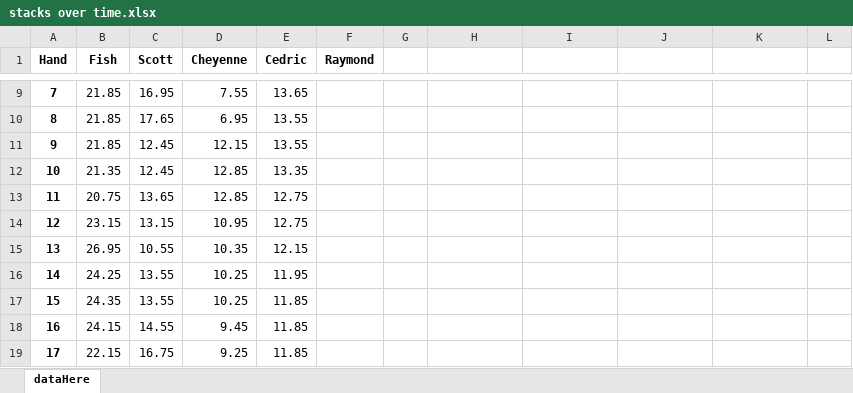
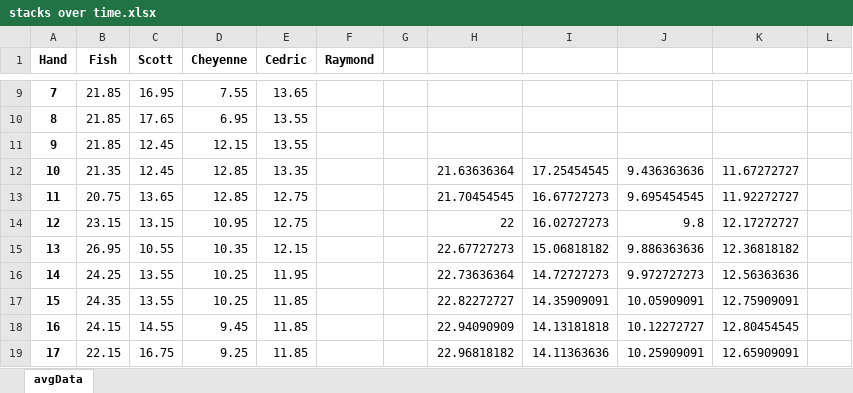
Before and after one commit to ibnerd007/Poker-Stats, an Excel workbook: Outputs/stacks over time.xlsx, sheet avgData, drawn as a sheet; only a part is shown, gaps mark what is left out; values as stored, in another font and other column widths than the file's, no borders; charts and pictures not drawn; the diff covers the shown part only; the diff names each change by its address in the sheet, - before the commit and + after, or states it on an @@ line.

```diff
--- a/Outputs/stacks over time.xlsx (sheet avgData)
+++ b/Outputs/stacks over time.xlsx (sheet avgData)
-sheet tab: dataHere
+sheet tab: avgData
-H12: (empty)
+H12: 21.63636364
-I12: (empty)
+I12: 17.25454545
-J12: (empty)
+J12: 9.436363636
-K12: (empty)
+K12: 11.67272727
-H13: (empty)
+H13: 21.70454545
-I13: (empty)
+I13: 16.67727273
-J13: (empty)
+J13: 9.695454545
-K13: (empty)
+K13: 11.92272727
-H14: (empty)
+H14: 22
-I14: (empty)
+I14: 16.02727273
-J14: (empty)
+J14: 9.8
-K14: (empty)
+K14: 12.17272727
-H15: (empty)
+H15: 22.67727273
-I15: (empty)
+I15: 15.06818182
-J15: (empty)
+J15: 9.886363636
-K15: (empty)
+K15: 12.36818182
-H16: (empty)
+H16: 22.73636364
-I16: (empty)
+I16: 14.72727273
-J16: (empty)
+J16: 9.972727273
-K16: (empty)
+K16: 12.56363636
-H17: (empty)
+H17: 22.82272727
-I17: (empty)
+I17: 14.35909091
-J17: (empty)
+J17: 10.05909091
-K17: (empty)
+K17: 12.75909091
-H18: (empty)
+H18: 22.94090909
-I18: (empty)
+I18: 14.13181818
-J18: (empty)
+J18: 10.12272727
-K18: (empty)
+K18: 12.80454545
-H19: (empty)
+H19: 22.96818182
-I19: (empty)
+I19: 14.11363636
-J19: (empty)
+J19: 10.25909091
-K19: (empty)
+K19: 12.65909091
```
Also changed, not shown: 862 edited cells elsewhere in this sheet, charts or pictures, 1 other file.
